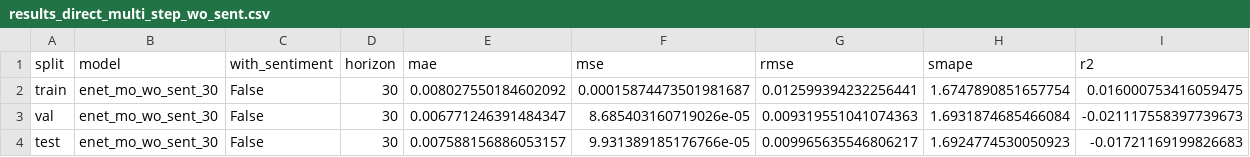
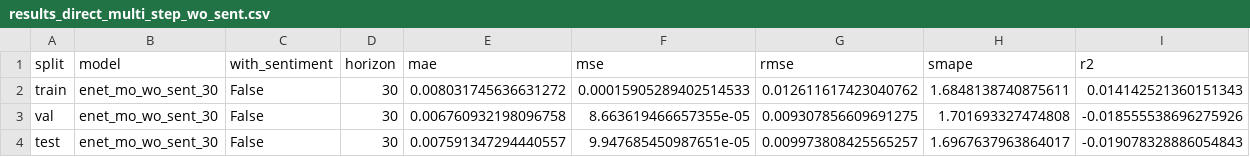
Before and after one commit to vitoco84/ml-stock-sent, a CSV file: data/processed/results_direct_multi_step_wo_sent.csv, drawn as a sheet.

```diff
--- a/data/processed/results_direct_multi_step_wo_sent.csv
+++ b/data/processed/results_direct_multi_step_wo_sent.csv
@@ -1,4 +1,4 @@
 split,model,with_sentiment,horizon,mae,mse,rmse,smape,r2
-train,enet_mo_wo_sent_30,False,30,0.008027550184602092,0.00015874473501981687,0.012599394232256441,1.6747890851657754,0.016000753416059475
-val,enet_mo_wo_sent_30,False,30,0.006771246391484347,8.685403160719026e-05,0.009319551041074363,1.6931874685466084,-0.021117558397739673
-test,enet_mo_wo_sent_30,False,30,0.007588156886053157,9.931389185176766e-05,0.009965635546806217,1.6924774530050923,-0.01721169199826683
+train,enet_mo_wo_sent_30,False,30,0.008031745636631272,0.00015905289402514533,0.012611617423040762,1.6848138740875611,0.014142521360151343
+val,enet_mo_wo_sent_30,False,30,0.006760932198096758,8.663619466657355e-05,0.009307856609691275,1.701693327474808,-0.018555538696275926
+test,enet_mo_wo_sent_30,False,30,0.007591347294440557,9.947685450987651e-05,0.009973808425565257,1.6967637963864017,-0.019078328886054843
```
Also changed, not shown: data/processed/results_direct_multi_step.csv, 28 other files.
